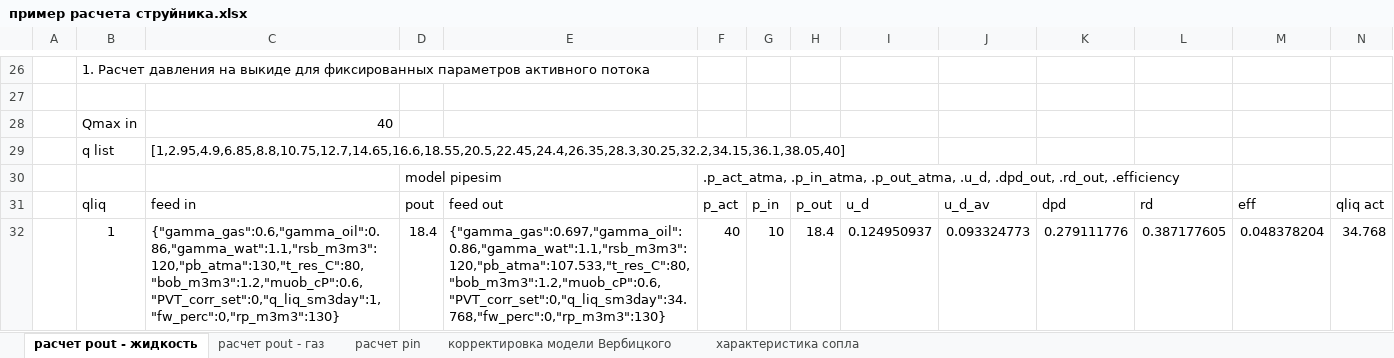
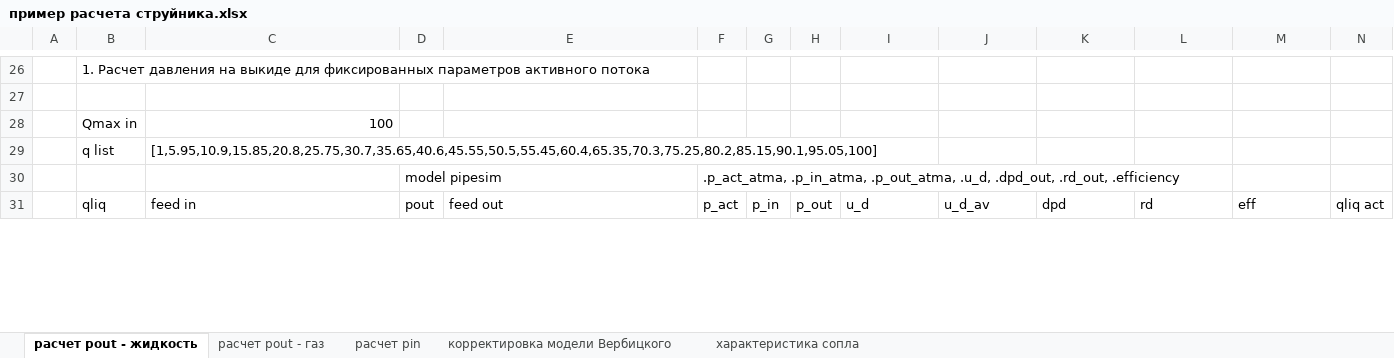
Before and after one commit to unifloc/unifloc_vba, an Excel workbook: sandbox/пример расчета струйника.xlsx, sheet расчет pout - жидкость, drawn as a sheet; only a part is shown, gaps mark what is left out; values as stored, in another font and other column widths than the file's, no borders; charts and pictures not drawn; removed rows and columns are numbered as before the commit, all else as after; the diff covers the shown part only; the diff names each change by its address in the sheet, - before the commit and + after, or states it on an @@ line.

```diff
--- a/sandbox/пример расчета струйника.xlsx (sheet расчет pout - жидкость)
+++ b/sandbox/пример расчета струйника.xlsx (sheet расчет pout - жидкость)
-C28: 40
+C28: 100
-C29: [1,2.95,4.9,6.85,8.8,10.75,12.7,14.65,16.6,18.55,20.5,22.45,24.4,26.35,28.3,30.25,32.2,34.15,36.1,38.05,40]
+C29: [1,5.95,10.9,15.85,20.8,25.75,30.7,35.65,40.6,45.55,50.5,55.45,60.4,65.35,70.3,75.25,80.2,85.15,90.1,95.05,100]
-row 32:  | 1 | {"gamma_gas":0.6,"gamma_oil":0.86,"gamma_wat":1.1,"rsb_m3m3":120,"pb_atma":130,"t_res_C":80,"bob_m3m3":1.2,"muob_cP":0.6,"PVT_corr_set":0,"q_liq_sm3day":1,"fw_perc":0,"rp_m3m3":130} | 18.4 | {"gamma_gas":0.697,"gamma_oil":0.86,"gamma_wat":1.1,"rsb_m3m3":120,"pb_atma":107.533,"t_res_C":80,"bob_m3m3":1.2,"muob_cP":0.6,"PVT_corr_set":0,"q_liq_sm3day":34.768,"fw_perc":0,"rp_m3m3":130} | 40 | 10 | 18.4 | 0.124950937 | 0.093324773 | 0.279111776 | 0.387177605 | 0.048378204 | 34.768
```
Also changed, not shown: 63 added rows, 62 removed rows and 15 edited cells elsewhere in this sheet, sheet расчет pout - газ, sheet расчет pin, sheet характеристика сопла, formulas that keep their value, charts or pictures, 2 other files.
